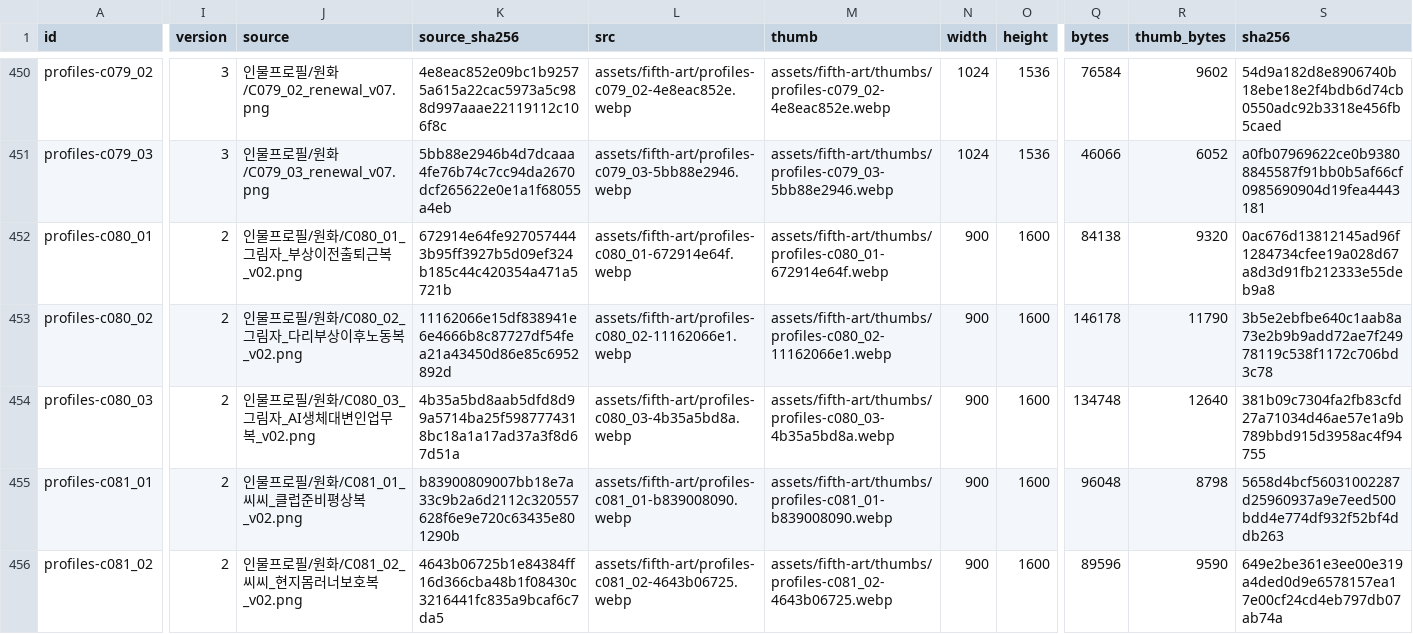
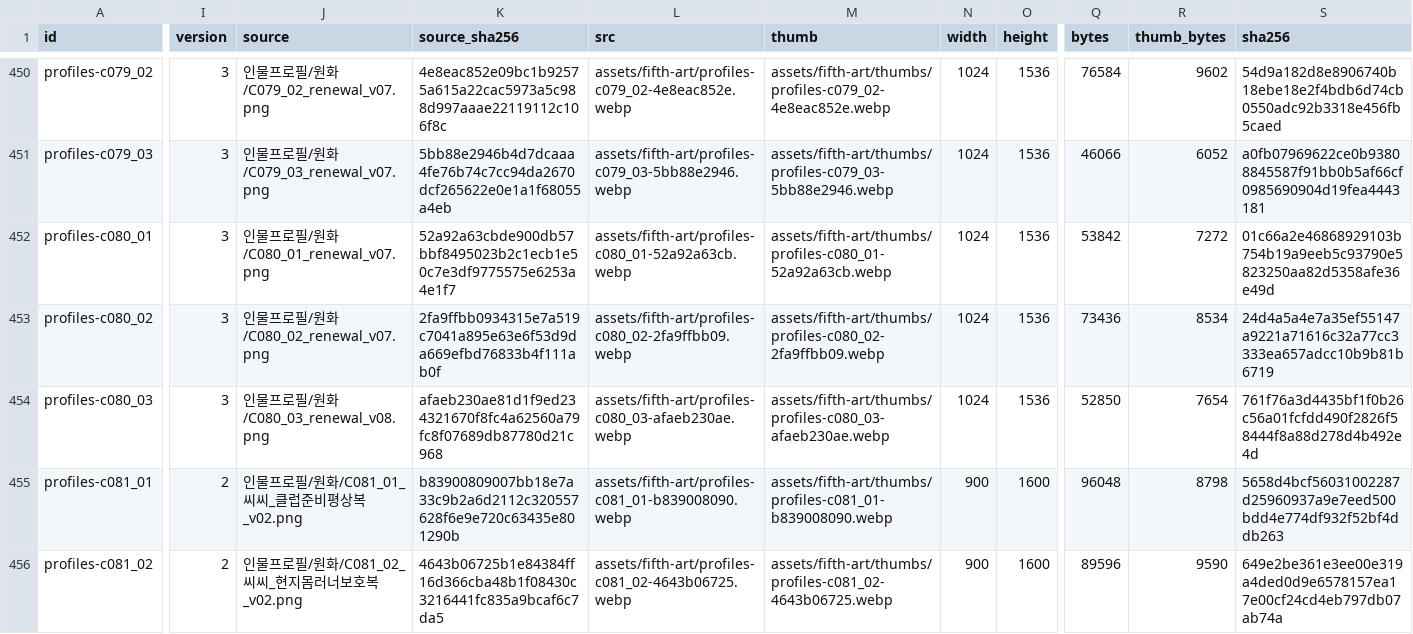
Before and after one commit to whtdrgongmail/MEJEwiki, a CSV file: fewk/assets/fifth-art/web-image-info.csv, drawn as a sheet; only a part is shown, gaps mark what is left out; the diff covers the shown part only; the diff names each change by its address in the sheet, - before the commit and + after, or states it on an @@ line.

Commit message:
Renew FEWK Geurimja commuter worker spokesperson (batch74)

```diff
--- a/fewk/assets/fifth-art/web-image-info.csv
+++ b/fewk/assets/fifth-art/web-image-info.csv
-I452:I454 (version): 2
+I452:I454 (version): 3
-J452 (source): 인물프로필/원화/C080_01_그림자_부상이전출퇴근복_v02.png
+J452 (source): 인물프로필/원화/C080_01_renewal_v07.png
-K452 (source_sha256): 672914e64fe9270574443b95ff3927b5d09ef324b185c44c420354a471a5721b
+K452 (source_sha256): 52a92a63cbde900db57bbf8495023b2c1ecb1e50c7e3df9775575e6253a4e1f7
-L452 (src): assets/fifth-art/profiles-c080_01-672914e64f.webp
+L452 (src): assets/fifth-art/profiles-c080_01-52a92a63cb.webp
-M452 (thumb): assets/fifth-art/thumbs/profiles-c080_01-672914e64f.webp
+M452 (thumb): assets/fifth-art/thumbs/profiles-c080_01-52a92a63cb.webp
-N452:N454 (width): 900
+N452:N454 (width): 1024
-O452:O454 (height): 1600
+O452:O454 (height): 1536
-Q452 (bytes): 84138
+Q452 (bytes): 53842
-R452 (thumb_bytes): 9320
+R452 (thumb_bytes): 7272
-S452 (sha256): 0ac676d13812145ad96f1284734cfee19a028d67a8d3d91fb212333e55deb9a8
+S452 (sha256): 01c66a2e46868929103b754b19a9eeb5c93790e5823250aa82d5358afe36e49d
-J453 (source): 인물프로필/원화/C080_02_그림자_다리부상이후노동복_v02.png
+J453 (source): 인물프로필/원화/C080_02_renewal_v07.png
-K453 (source_sha256): 11162066e15df838941e6e4666b8c87727df54fea21a43450d86e85c6952892d
+K453 (source_sha256): 2fa9ffbb0934315e7a519c7041a895e63e6f53d9da669efbd76833b4f111ab0f
-L453 (src): assets/fifth-art/profiles-c080_02-11162066e1.webp
+L453 (src): assets/fifth-art/profiles-c080_02-2fa9ffbb09.webp
-M453 (thumb): assets/fifth-art/thumbs/profiles-c080_02-11162066e1.webp
+M453 (thumb): assets/fifth-art/thumbs/profiles-c080_02-2fa9ffbb09.webp
-Q453 (bytes): 146178
+Q453 (bytes): 73436
-R453 (thumb_bytes): 11790
+R453 (thumb_bytes): 8534
-S453 (sha256): 3b5e2ebfbe640c1aab8a73e2b9b9add72ae7f24978119c538f1172c706bd3c78
+S453 (sha256): 24d4a5a4e7a35ef55147a9221a71616c32a77cc3333ea657adcc10b9b81b6719
-J454 (source): 인물프로필/원화/C080_03_그림자_AI생체대변인업무복_v02.png
+J454 (source): 인물프로필/원화/C080_03_renewal_v08.png
-K454 (source_sha256): 4b35a5bd8aab5dfd8d99a5714ba25f5987774318bc18a1a17ad37a3f8d67d51a
+K454 (source_sha256): afaeb230ae81d1f9ed234321670f8fc4a62560a79fc8f07689db87780d21c968
-L454 (src): assets/fifth-art/profiles-c080_03-4b35a5bd8a.webp
+L454 (src): assets/fifth-art/profiles-c080_03-afaeb230ae.webp
-M454 (thumb): assets/fifth-art/thumbs/profiles-c080_03-4b35a5bd8a.webp
+M454 (thumb): assets/fifth-art/thumbs/profiles-c080_03-afaeb230ae.webp
-Q454 (bytes): 134748
+Q454 (bytes): 52850
-R454 (thumb_bytes): 12640
+R454 (thumb_bytes): 7654
-S454 (sha256): 381b09c7304fa2fb83cfd27a71034d46ae57e1a9b789bbd915d3958ac4f94755
+S454 (sha256): 761f76a3d4435bf1f0b26c56a01fcfdd490f2826f58444f8a88d278d4b492e4d
```
Also changed, not shown: 3 edited cells elsewhere in this file, 7 other files.
